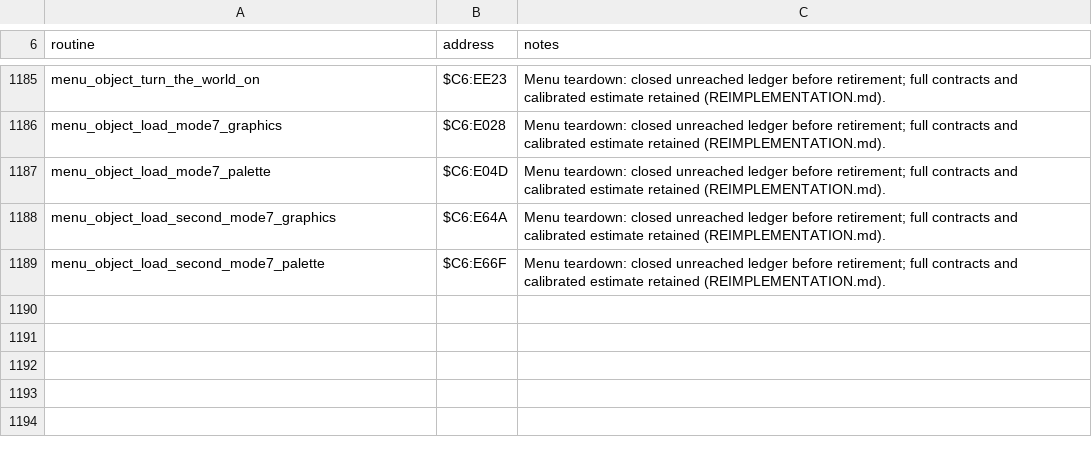
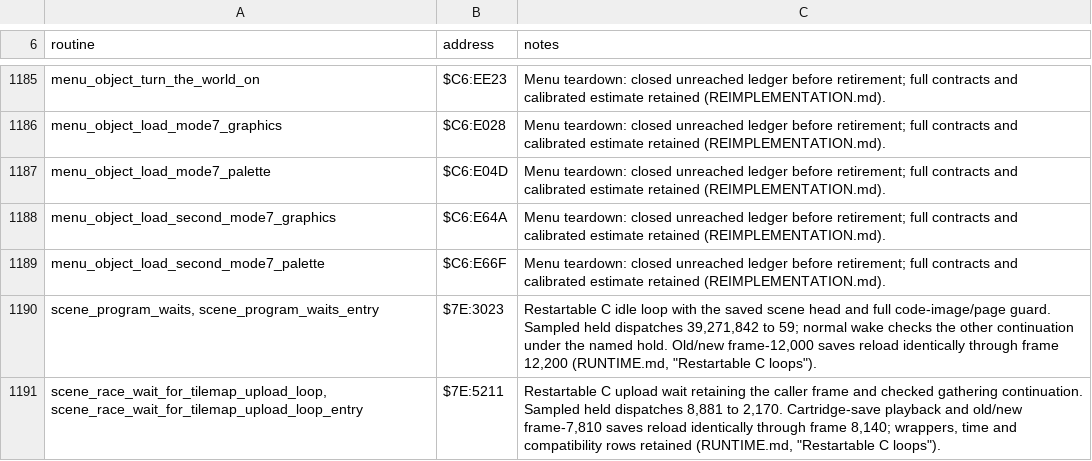
Before and after one commit to zdiemer/chrono-trigger-reimplemented, a TSV file: docs/ports.tsv, drawn as a sheet; only a part is shown, gaps mark what is left out; the diff names each change by its address in the sheet, - before the commit and + after, or states it on an @@ line.

Commit message:
Run the scene waits as saveable C loops
Source joints: held continuations 139 to 137, stops remain 103, and machine-taking functions 2006 to 2008. All 143 compatibility rows, entry wrappers and emulated returns remain.

Sampled census: machine calls remain 0. Scene idle dispatches fall from 39271842 to 59 and race upload dispatches from 8881 to 2170; total held dispatches fall from 50709651 to 11431157.

Keep the named hold when complementary guards select the ready continuation, checking its complete contract and preserving time and caller frames. Old and new mid-wait saves, mid-frame interrupt snapshots and cartridge-save playback agree. The sampled gate ends suite OK with no real-play refusals; estimates and baselines are untouched.

```diff
--- a/docs/ports.tsv
+++ b/docs/ports.tsv
+row 1190: scene_program_waits, scene_program_waits_entry | $7E:3023 | Restartable C idle loop with the saved scene head and full code-image/page guard. Sampled held dispatches 39,271,842 to 59; normal wake checks the other continuation under the named hold. Old/new frame-12,000 saves reload identically through frame 12,200 (RUNTIME.md, "Restartable C loops").
+row 1191: scene_race_wait_for_tilemap_upload_loop, scene_race_wait_for_tilemap_upload_loop_entry | $7E:5211 | Restartable C upload wait retaining the caller frame and checked gathering continuation. Sampled held dispatches 8,881 to 2,170. Cartridge-save playback and old/new frame-7,810 saves reload identically through frame 8,140; wrappers, time and compatibility rows retained (RUNTIME.md, "Restartable C loops").
```
Also changed, not shown: 11 other files.
